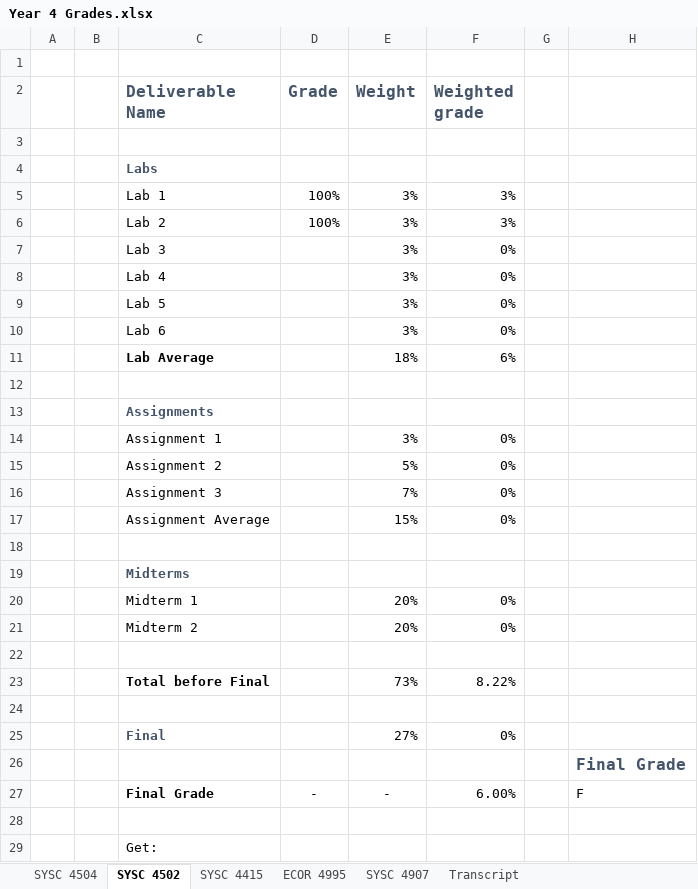
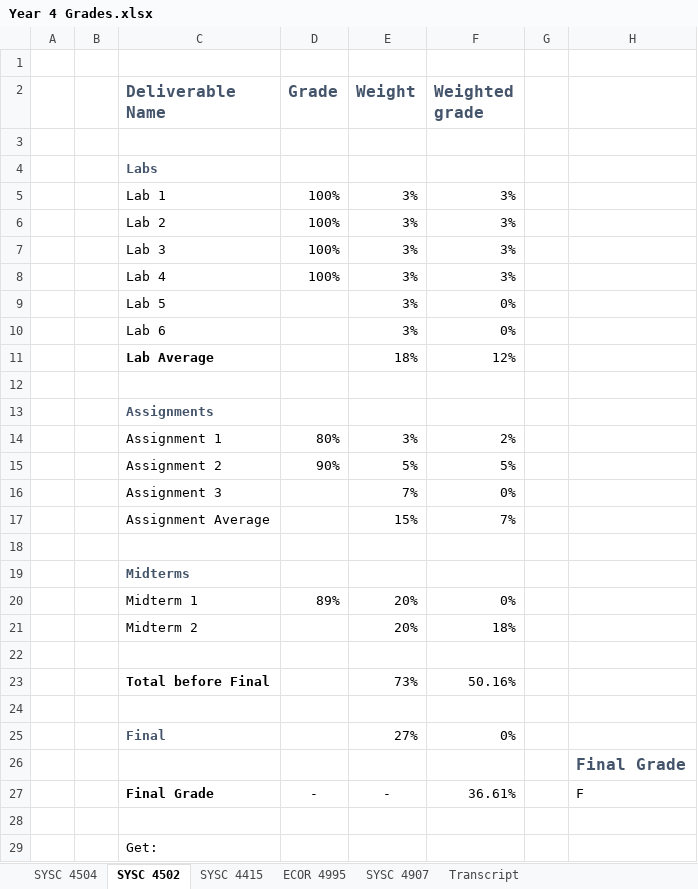
Before and after one commit to itsjustaksh/School, an Excel workbook: Year 4 Grades.xlsx, sheet SYSC 4502, drawn as a sheet; values as stored, in another font and other column widths than the file's, no borders; conditional formats not drawn; the diff names each change by its address in the sheet, - before the commit and + after, or states it on an @@ line.

Commit message:
Updated Grades doc
ECOR 0000

```diff
--- a/Year 4 Grades.xlsx (sheet SYSC 4502)
+++ b/Year 4 Grades.xlsx (sheet SYSC 4502)
-D7:D8 (Grade): (empty)
+D7:D8 (Grade): 100%
-F7:F8 (Weighted grade): 0%
+F7:F8 (Weighted grade): 3%
-F11 (Weighted grade): 6%
+F11 (Weighted grade): 12%
-D14 (Grade): (empty)
+D14 (Grade): 80%
-F14 (Weighted grade): 0%
+F14 (Weighted grade): 2%
-D15 (Grade): (empty)
+D15 (Grade): 90%
-F15 (Weighted grade): 0%
+F15 (Weighted grade): 5%
-F17 (Weighted grade): 0%
+F17 (Weighted grade): 7%
-D20 (Grade): (empty)
+D20 (Grade): 89%
-F21 (Weighted grade): 0%
+F21 (Weighted grade): 18%
-F23 (Weighted grade): 8.22%
+F23 (Weighted grade): 50.16%
-F27 (Weighted grade): 6.00%
+F27 (Weighted grade): 36.61%
```
Also changed, not shown: sheet ECOR 4995, sheet SYSC 4504, sheet SYSC 4415, sheet Transcript, formulas that keep their value.
